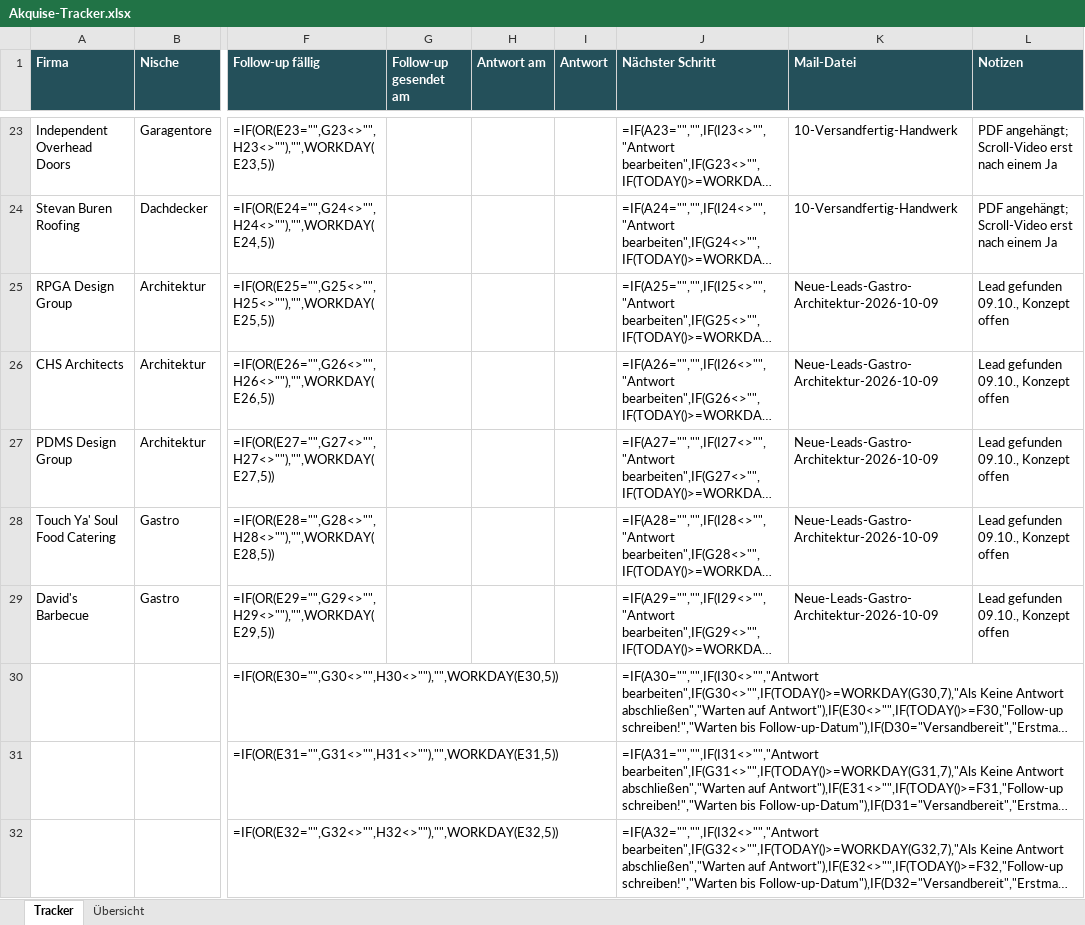
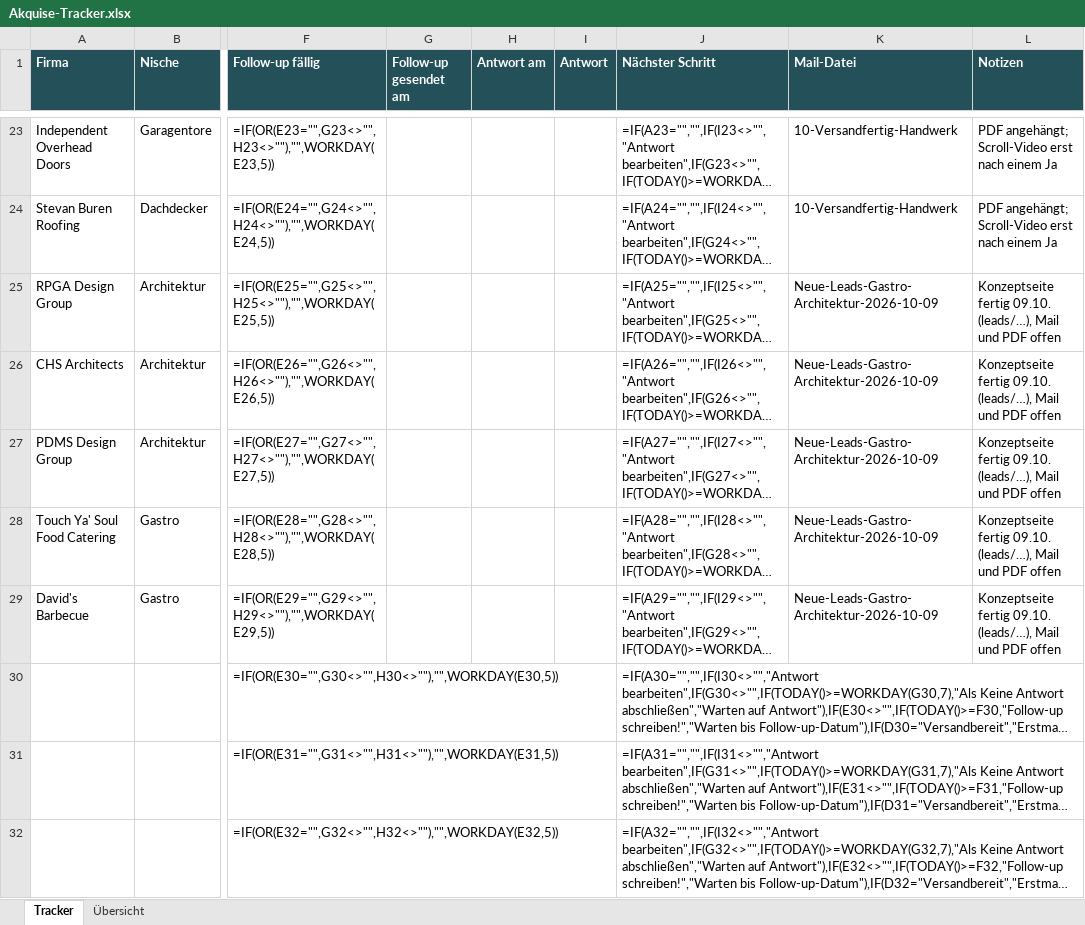
Before and after one commit to Northframe-design/business-infos, an Excel workbook: 03 Vertrieb/Akquise-Tracker.xlsx, sheet Tracker, drawn as a sheet; only a part is shown, gaps mark what is left out; long unchanged cells end in …; values as stored, in another font and other column widths than the file's, no borders; formulas without a stored value are shown as written; conditional formats not drawn; the diff names each change by its address in the sheet, - before the commit and + after, or states it on an @@ line.

```diff
--- a/03 Vertrieb/Akquise-Tracker.xlsx (sheet Tracker)
+++ b/03 Vertrieb/Akquise-Tracker.xlsx (sheet Tracker)
-L25:L29 (Notizen): Lead gefunden 09.10., Konzept offen
+L25:L29 (Notizen): Konzeptseite fertig 09.10. (leads/…), Mail und PDF offen
```
Also changed, not shown: 1 other file.
